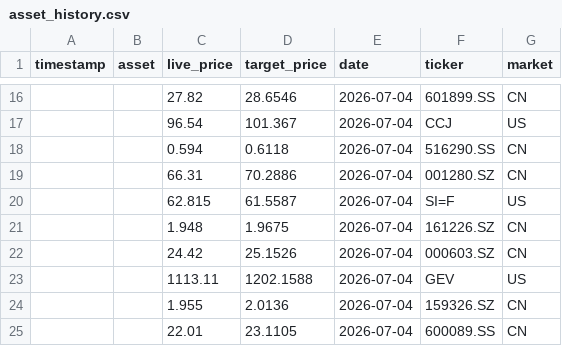
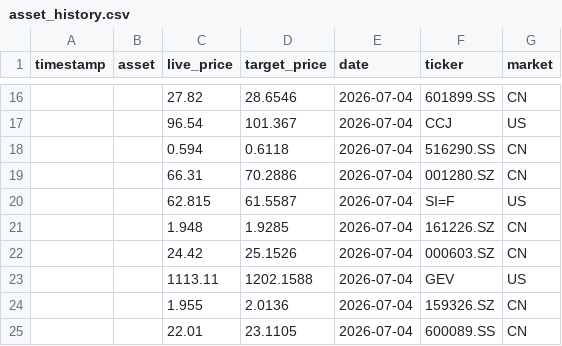
Before and after one commit to pxsu0904/Quantamental-Agent, a CSV file: asset_history.csv, drawn as a sheet; only a part is shown, gaps mark what is left out.

Commit message:
🏛️ [Automated Data Sync] Logged matrix telemetry to time-series database

```diff
--- a/asset_history.csv
+++ b/asset_history.csv
@@ -20,3 +20,3 @@
 ,,62.815,61.5587,2026-07-04,SI=F,US
-,,1.948,1.9675,2026-07-04,161226.SZ,CN
+,,1.948,1.9285,2026-07-04,161226.SZ,CN
 ,,24.42,25.1526,2026-07-04,000603.SZ,CN
```
